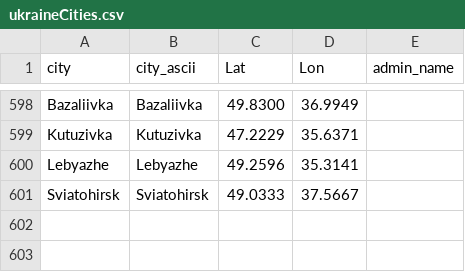
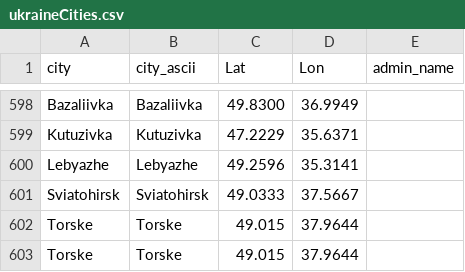
Before and after one commit to vi-enne/controlCitiesUkraine, a CSV file: ukraineCities.csv, drawn as a sheet; only a part is shown, gaps mark what is left out.

Commit message:
Update ukraineCities.csv

```diff
--- a/ukraineCities.csv
+++ b/ukraineCities.csv
@@ -601 +601,3 @@ Lebyazhe,Lebyazhe,49.2596,35.3141,
 Sviatohirsk,Sviatohirsk,49.0333, 37.5667,
+Torske ,Torske ,49.015, 37.9644,
+Torske,Torske,49.015, 37.9644,
```
